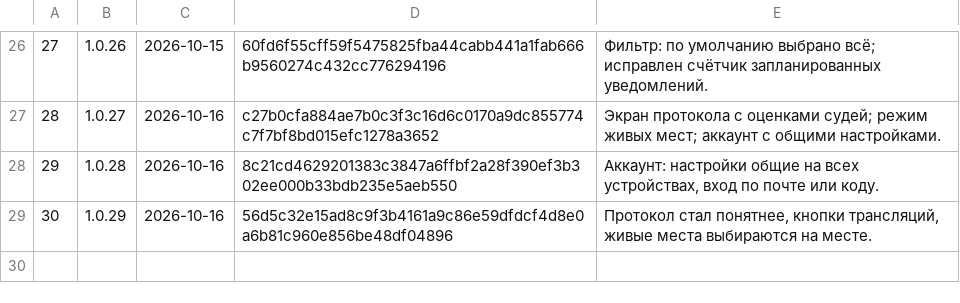
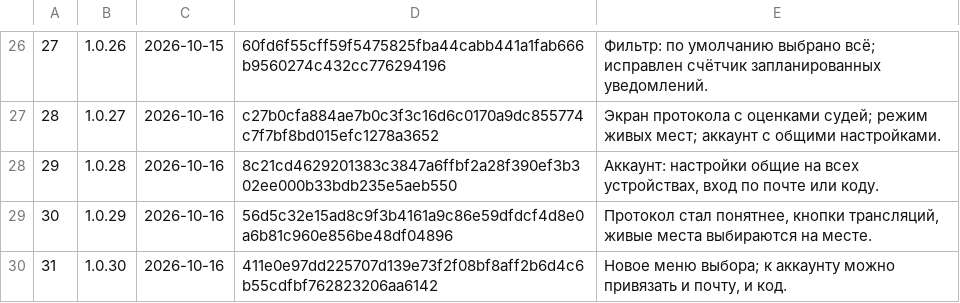
Before and after one commit to xFurya/Starty, a TSV file: tools/released.tsv, drawn as a sheet; only a part is shown, gaps mark what is left out; the diff names each change by its address in the sheet, - before the commit and + after, or states it on an @@ line.

```diff
--- a/tools/released.tsv
+++ b/tools/released.tsv
+row 30: 31 | 1.0.30 | 2026-10-16 | 411e0e97dd225707d139e73f2f08bf8aff2b6d4c6b55cdfbf762823206aa6142 | Новое меню выбора; к аккаунту можно привязать и почту, и код.
```
Also changed, not shown: 5 other files.
